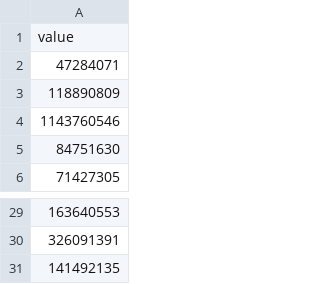
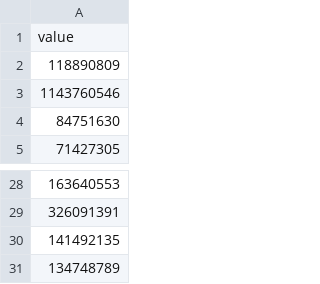
Before and after one commit to HEATLabs/HEAT-Labs-Configs, a CSV file: cf-export/data_cached.csv, drawn as a sheet; only a part is shown, gaps mark what is left out.

Commit message:
updated cloudflare traffic data

```diff
--- a/cf-export/data_cached.csv
+++ b/cf-export/data_cached.csv
@@ -1,3 +1,2 @@
 value
-47284071
 118890809
@@ -31 +30,2 @@ value
 141492135
+134748789
```
Also changed, not shown: cf-export/total_data_served.csv, cf-export/unique_visitors.csv, 2 other files.
